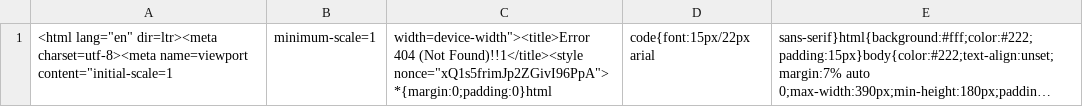
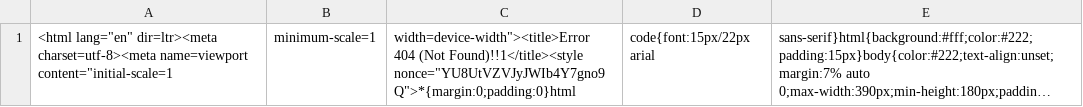
Before and after one commit to nehciyh/cargo-dashboard, a CSV file: data.csv, drawn as a sheet; long unchanged cells end in …; the diff names each change by its address in the sheet, - before the commit and + after, or states it on an @@ line.

```diff
--- a/data.csv
+++ b/data.csv
-C1: …(Not Found)!!1</title><style nonce="xQ1s5frimJp2ZGivI96PpA">*{margin:0;padding:0}html
+C1: …(Not Found)!!1</title><style nonce="YU8UtVZVJyJWIb4Y7gno9Q">*{margin:0;padding:0}html
```
